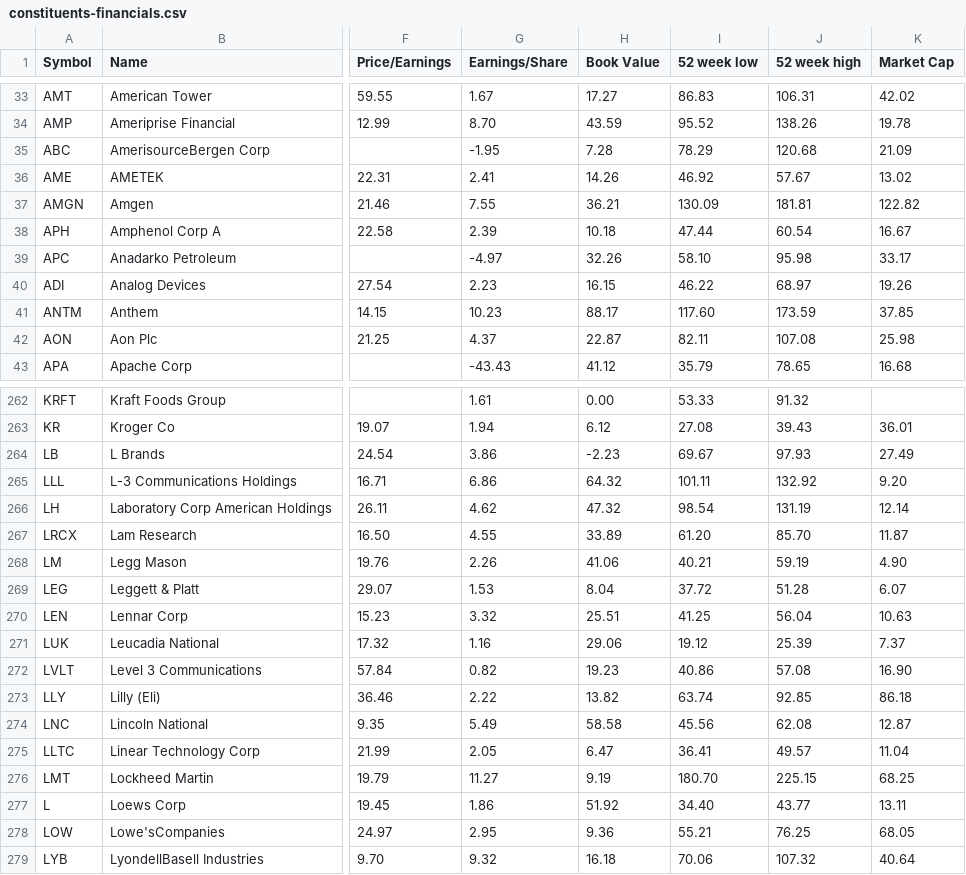
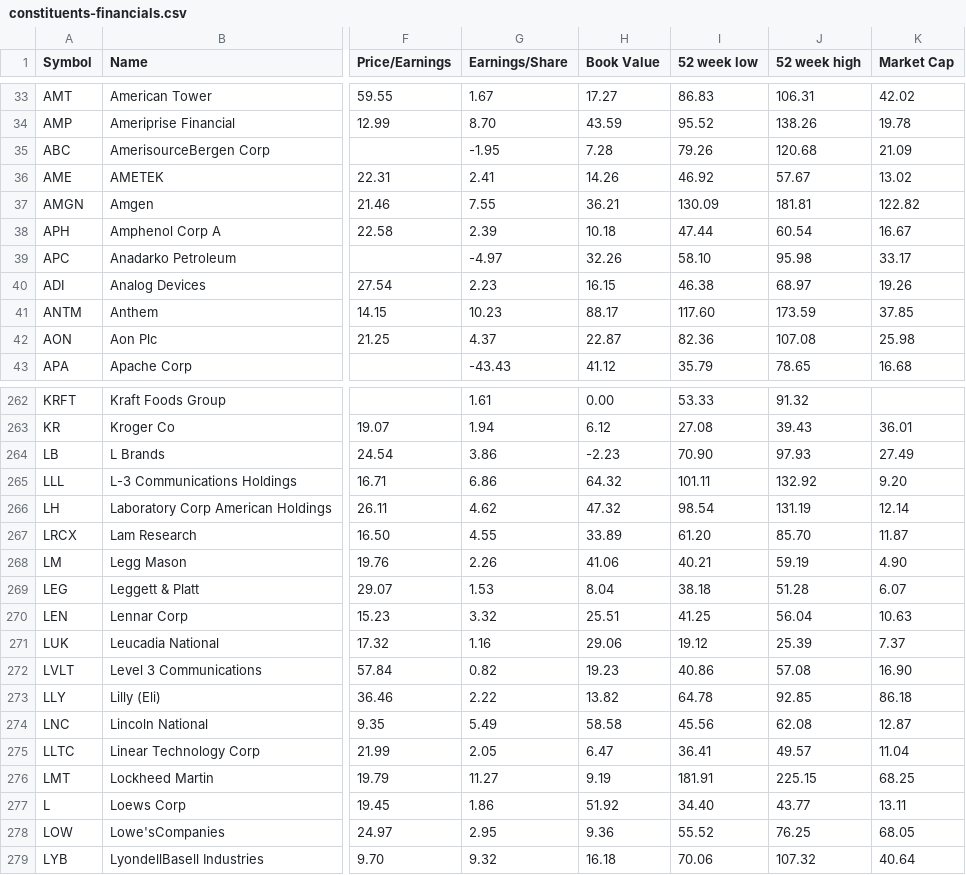
Before and after one commit to lexman/s-and-p-500-companies, a CSV file: data/constituents-financials.csv, drawn as a sheet; only a part is shown, gaps mark what is left out; the diff covers the shown part only; the diff names each change by its address in the sheet, - before the commit and + after, or states it on an @@ line.

Commit message:
[data] automatic update 20151028-01:05

```diff
--- a/data/constituents-financials.csv
+++ b/data/constituents-financials.csv
-I35 (52 week low): 78.29
+I35 (52 week low): 79.26
-I40 (52 week low): 46.22
+I40 (52 week low): 46.38
-I42 (52 week low): 82.11
+I42 (52 week low): 82.36
-I264 (52 week low): 69.67
+I264 (52 week low): 70.90
-I269 (52 week low): 37.72
+I269 (52 week low): 38.18
-I273 (52 week low): 63.74
+I273 (52 week low): 64.78
-I276 (52 week low): 180.70
+I276 (52 week low): 181.91
-I278 (52 week low): 55.21
+I278 (52 week low): 55.52
```
Also changed, not shown: 48 edited cells elsewhere in this file.
